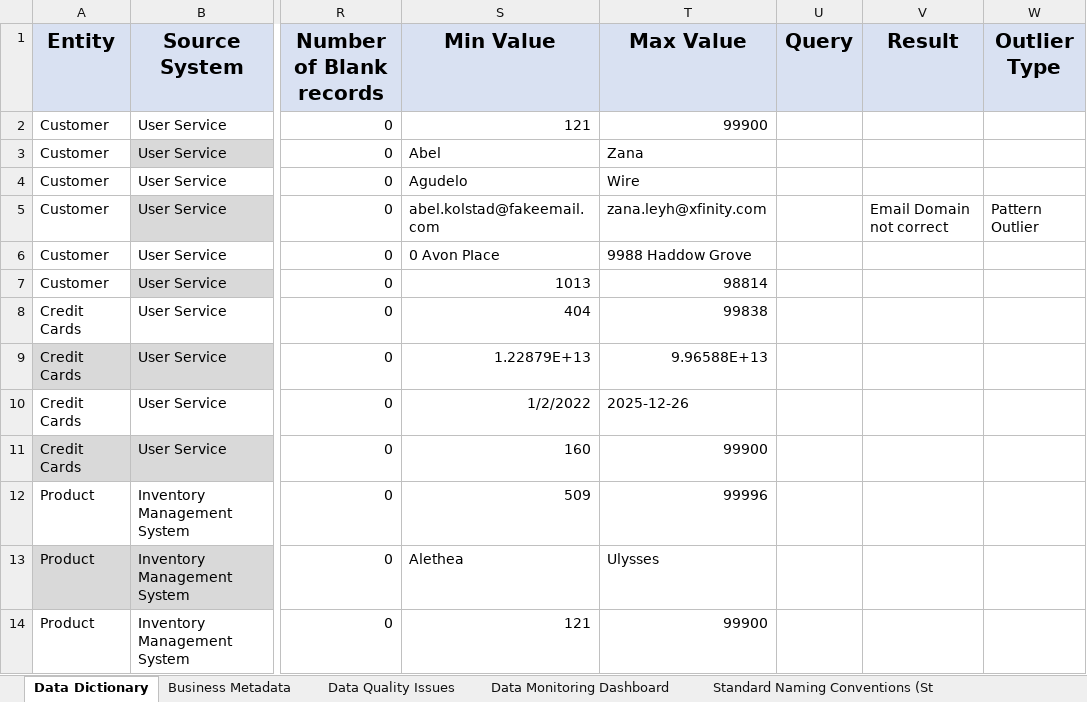
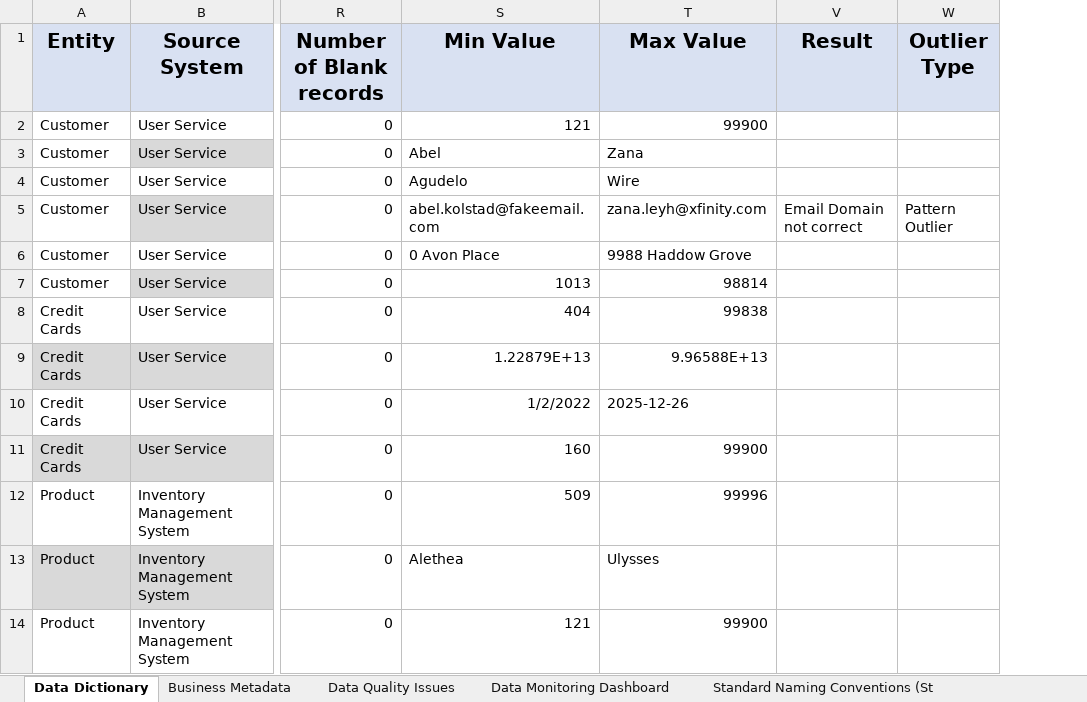
Before and after one commit to arpitsharma9/da-dg-sp, an Excel workbook: sneakerpark-final.xlsx, sheet Data Dictionary, drawn as a sheet; only a part is shown, gaps mark what is left out; values as stored, in another font and other column widths than the file's, no borders; the diff names each change by its address in the sheet, - before the commit and + after, or states it on an @@ line.

```diff
--- a/sneakerpark-final.xlsx (sheet Data Dictionary)
+++ b/sneakerpark-final.xlsx (sheet Data Dictionary)
@@ column U (Query) hidden, empty @@
```
Also changed, not shown: hidden cells, Golden_Record_Exercise.xlsx, 4 other files.
